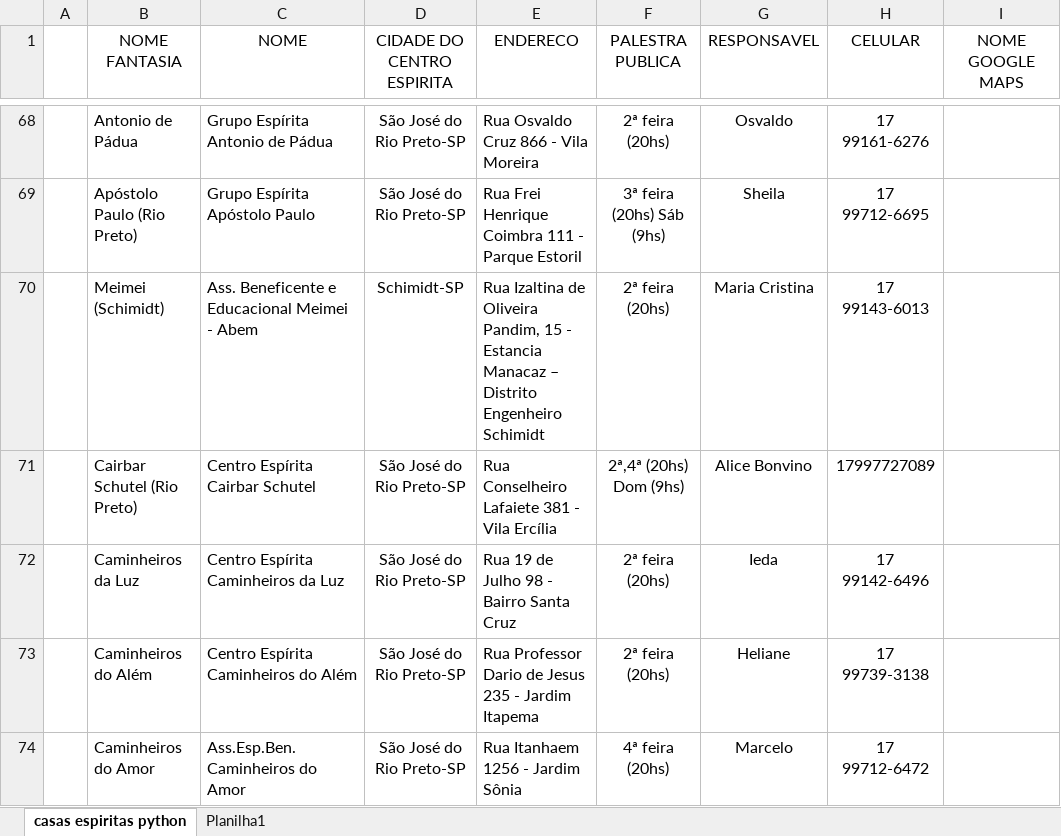
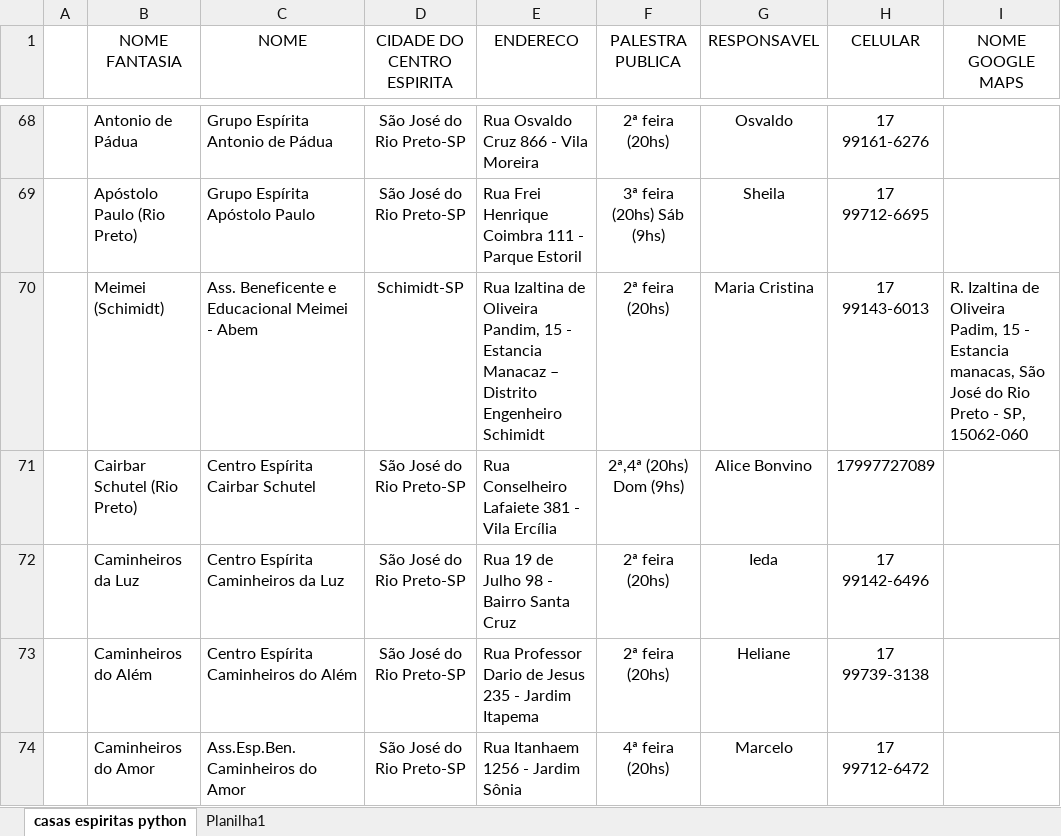
Before and after one commit to ConexaoEspirita/guia_espirita, an Excel workbook: guia.xlsx, sheet casas espiritas python, drawn as a sheet; only a part is shown, gaps mark what is left out; values as stored, in another font and other column widths than the file's, no borders; the diff names each change by its address in the sheet, - before the commit and + after, or states it on an @@ line.

Commit message:
Add files via upload

```diff
--- a/guia.xlsx (sheet casas espiritas python)
+++ b/guia.xlsx (sheet casas espiritas python)
-I70 (NOME GOOGLE MAPS): (empty)
+I70 (NOME GOOGLE MAPS): R. Izaltina de Oliveira Padim, 15 - Estancia manacas, São José do Rio Preto - SP, 15062-060
```
